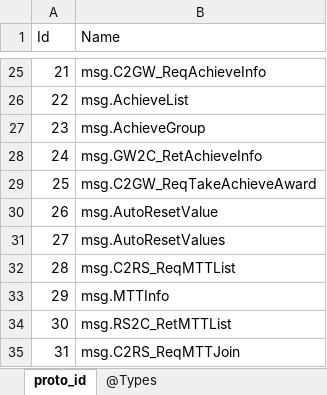
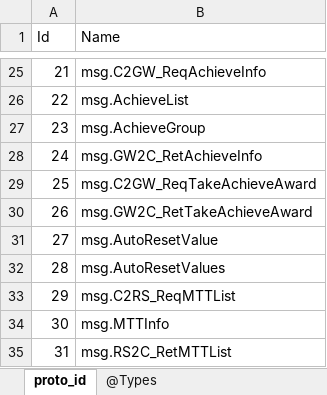
Before and after one commit to gaozhengshuang/texaspoker, an Excel workbook: docs/excel/proto_index.xlsx, sheet proto_id, drawn as a sheet; only a part is shown, gaps mark what is left out; the shorter side is filled out with more unchanged rows; values as stored, in another font and other column widths than the file's, no borders; addresses are those after the commit; the diff names each change by its address in the sheet, - before the commit and + after, or states it on an @@ line.

```diff
--- a/docs/excel/proto_index.xlsx (sheet proto_id)
+++ b/docs/excel/proto_index.xlsx (sheet proto_id)
+row 30: 26 | msg.GW2C_RetTakeAchieveAward
@@ column A (Id) renumbered from row 31 down @@
```
Also changed, not shown: 5 other files.
